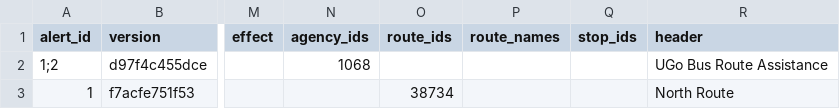
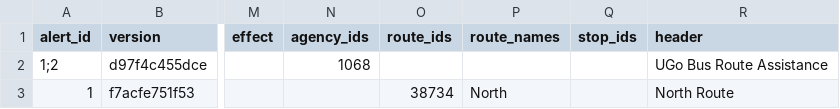
Before and after one commit to blobberus/straight-bussing, a CSV file: data/ground_truth/alerts.csv, drawn as a sheet; only a part is shown, gaps mark what is left out; the diff names each change by its address in the sheet, - before the commit and + after, or states it on an @@ line.

```diff
--- a/data/ground_truth/alerts.csv
+++ b/data/ground_truth/alerts.csv
-P3 (route_names): (empty)
+P3 (route_names): North
```
